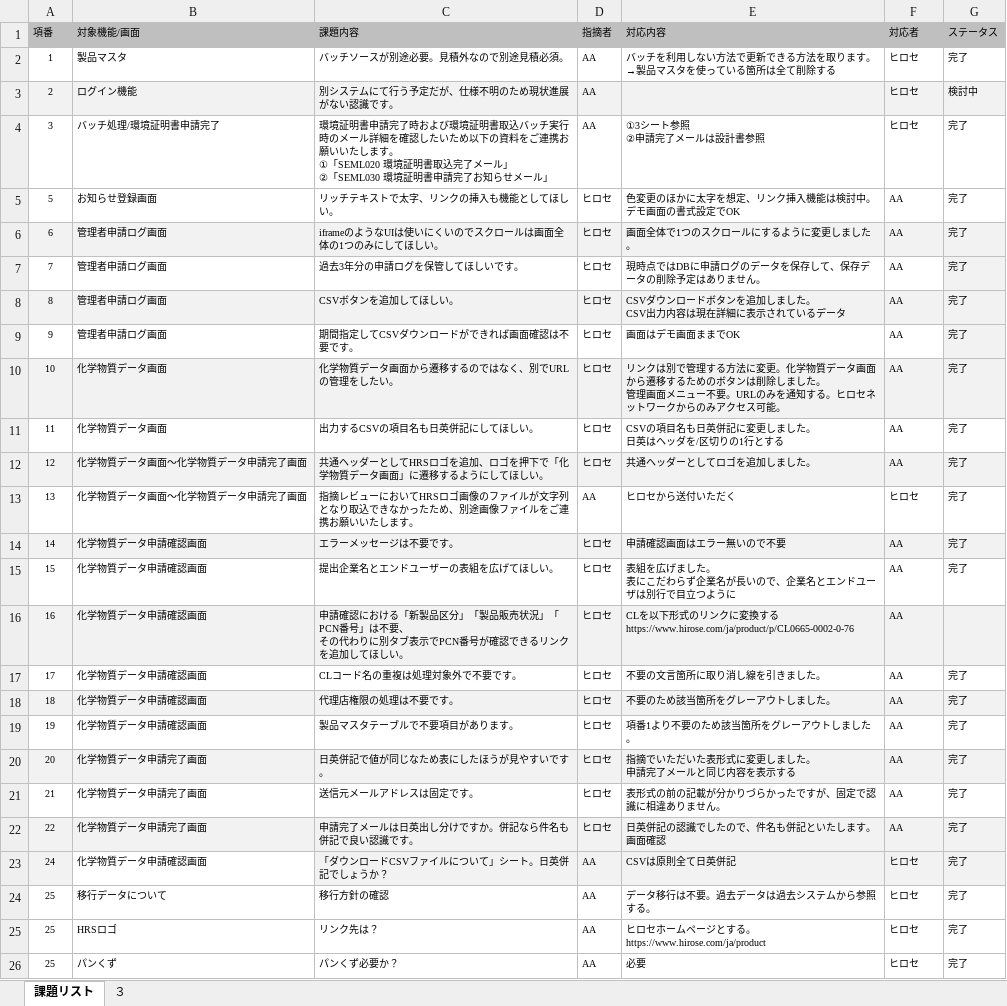
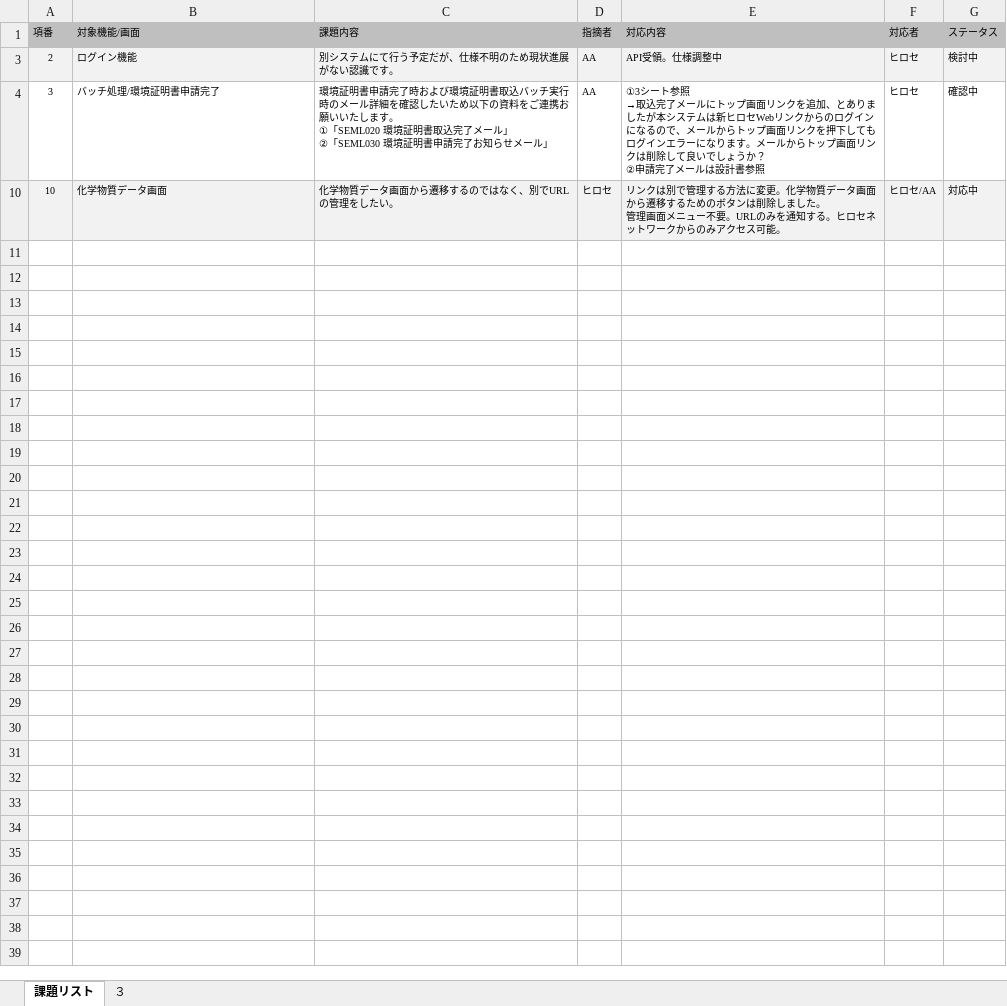
Before and after one commit to kitabayashi46/hrs_certificate, an Excel workbook: 90_管理/課題リスト.xlsx, sheet 課題リスト, drawn as a sheet; values as stored, in another font and other column widths than the file's, no borders; ↵ is a line break in a cell; the diff names each change by its address in the sheet, - before the commit and + after, or states it on an @@ line.

Commit message:
課題更新

```diff
--- a/90_管理/課題リスト.xlsx (sheet 課題リスト)
+++ b/90_管理/課題リスト.xlsx (sheet 課題リスト)
@@ row 2 hidden: 1 | 製品マスタ | バッチソースが別途必要。見積外なので別途見積必須。 | AA | バッチを利用しない方法で更新できる方法を取ります。 ↵ →製品マスタを使っている箇所は全て削除する | ヒロセ | 完了 @@
-E3 (対応内容): (empty)
+E3 (対応内容): API受領。仕様調整中
-E4 (対応内容): …ト参照 ↵ ②申請完…
+E4 (対応内容): …ト参照 ↵ →取込完了メールにトップ画面リンクを追加、とありましたが本システムは新ヒロセWebリンクからのログインになるので、メールからトップ画面リンクを押下してもログインエラーになります。メールからトップ画面リンクは削除して良いでしょうか？ ↵ ②申請完…
-G4 (ステータス): 完了
+G4 (ステータス): 確認中
@@ row 5 hidden: 5 | お知らせ登録画面 | リッチテキストで太字、リンクの挿入も機能としてほしい。 | ヒロセ | 色変更のほかに太字を想定、リンク挿入機能は検討中。 ↵ デモ画面の書式設定でOK | AA | 完了 @@
@@ row 6 hidden: 6 | 管理者申請ログ画面 | iframeのようなUIは使いにくいのでスクロールは画面全体の1つのみにしてほしい。 | ヒロセ | 画面全体で1つのスクロールにするように変更しました。 | AA | 完了 @@
@@ row 7 hidden: 7 | 管理者申請ログ画面 | 過去3年分の申請ログを保管してほしいです。 | ヒロセ | 現時点ではDBに申請ログのデータを保存して、保存データの削除予定はありません。 | AA | 完了 @@
@@ row 8 hidden: 8 | 管理者申請ログ画面 | CSVボタンを追加してほしい。 | ヒロセ | CSVダウンロードボタンを追加しました。 ↵ CSV出力内容は現在詳細に表示されているデータ | AA | 完了 @@
@@ row 9 hidden: 9 | 管理者申請ログ画面 | 期間指定してCSVダウンロードができれば画面確認は不要です。 | ヒロセ | 画面はデモ画面ままでOK | AA | 完了 @@
-F10 (対応者): AA
+F10 (対応者): ヒロセ/AA
-G10 (ステータス): 完了
+G10 (ステータス): 対応中
@@ row 11 hidden: 11 | 化学物質データ画面 | 出力するCSVの項目名も日英併記にしてほしい。 | ヒロセ | CSVの項目名も日英併記に変更しました。 ↵ 日英はヘッダを/区切りの1行とする | AA | 完了 @@
@@ row 12 hidden: 12 | 化学物質データ画面～化学物質データ申請完了画面 | 共通ヘッダーとしてHRSロゴを追加、ロゴを押下で「化学物質データ画面」に遷移するようにしてほしい。 | ヒロセ | 共通ヘッダーとしてロゴを追加しました。 | AA | 完了 @@
@@ row 13 hidden: 13 | 化学物質データ画面～化学物質データ申請完了画面 | 指摘レビューにおいてHRSロゴ画像のファイルが文字列となり取込できなかったため、別途画像ファイルをご連携お願いいたします。 | AA | ヒロセから送付いただく | ヒロセ | 完了 @@
@@ row 14 hidden: 14 | 化学物質データ申請確認画面 | エラーメッセージは不要です。 | ヒロセ | 申請確認画面はエラー無いので不要 | AA | 完了 @@
@@ row 15 hidden: 15 | 化学物質データ申請確認画面 | 提出企業名とエンドユーザーの表組を広げてほしい。 | ヒロセ | 表組を広げました。 ↵ 表にこだわらず企業名が長いので、企業名とエンドユーザは別行で目立つように | AA | 完了 @@
-row 16: 16 | 化学物質データ申請確認画面 | 申請確認における「新製品区分」「製品販売状況」「PCN番号」は不要、 ↵ その代わりに別タブ表示でPCN番号が確認できるリンクを追加してほしい。 | ヒロセ | CLを以下形式のリンクに変換する ↵ https://www.hirose.com/ja/product/p/CL0665-0002-0-76 | AA
@@ row 17 hidden: 17 | 化学物質データ申請確認画面 | CLコード名の重複は処理対象外で不要です。 | ヒロセ | 不要の文言箇所に取り消し線を引きました。 | AA | 完了 @@
@@ row 18 hidden: 18 | 化学物質データ申請確認画面 | 代理店権限の処理は不要です。 | ヒロセ | 不要のため該当箇所をグレーアウトしました。 | AA | 完了 @@
@@ row 19 hidden: 19 | 化学物質データ申請確認画面 | 製品マスタテーブルで不要項目があります。 | ヒロセ | 項番1より不要のため該当箇所をグレーアウトしました。 | AA | 完了 @@
@@ row 20 hidden: 20 | 化学物質データ申請完了画面 | 日英併記で値が同じなため表にしたほうが見やすいです。 | ヒロセ | 指摘でいただいた表形式に変更しました。 ↵ 申請完了メールと同じ内容を表示する | AA | 完了 @@
@@ row 21 hidden: 21 | 化学物質データ申請完了画面 | 送信元メールアドレスは固定です。 | ヒロセ | 表形式の前の記載が分かりづらかったですが、固定で認識に相違ありません。 | AA | 完了 @@
@@ row 22 hidden: 22 | 化学物質データ申請完了画面 | 申請完了メールは日英出し分けですか。併記なら件名も併記で良い認識です。 | ヒロセ | 日英併記の認識でしたので、件名も併記といたします。 ↵ 画面確認 | AA | 完了 @@
@@ row 23 hidden: 24 | 化学物質データ申請確認画面 | 「ダウンロードCSVファイルについて」シート。日英併記でしょうか？ | AA | CSVは原則全て日英併記 | ヒロセ | 完了 @@
@@ row 24 hidden: 25 | 移行データについて | 移行方針の確認 | AA | データ移行は不要。過去データは過去システムから参照する。 | ヒロセ | 完了 @@
@@ row 25 hidden: 25 | HRSロゴ | リンク先は？ | AA | ヒロセホームページとする。https://www.hirose.com/ja/product | ヒロセ | 完了 @@
-row 26: 25 | パンくず | パンくず必要か？ | AA | 必要 | ヒロセ | 完了
```
Also changed, not shown: hidden cells.
